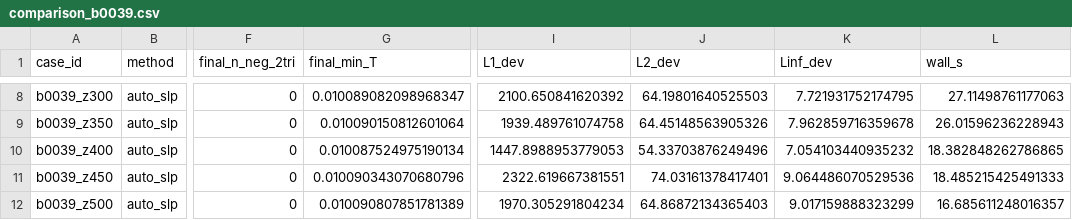
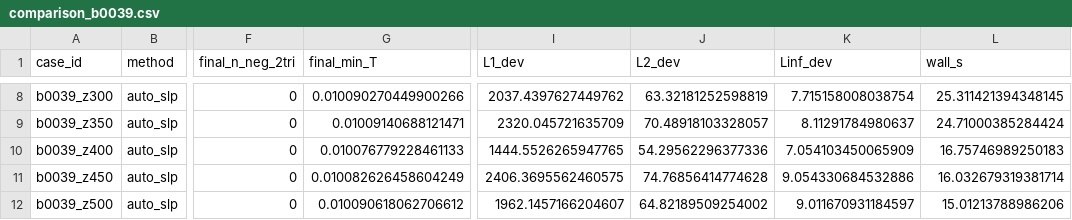
Before and after one commit to UCI-iGravi/dvfopt, a CSV file: research/strict_feasibility_2d/runners/output/comparison_b0039.csv, drawn as a sheet; only a part is shown, gaps mark what is left out; the diff covers the shown part only; the diff names each change by its address in the sheet, - before the commit and + after, or states it on an @@ line.

```diff
--- a/research/strict_feasibility_2d/runners/output/comparison_b0039.csv
+++ b/research/strict_feasibility_2d/runners/output/comparison_b0039.csv
-G8 (final_min_T): 0.010089082098968347
+G8 (final_min_T): 0.010090270449900266
-I8 (L1_dev): 2100.650841620392
+I8 (L1_dev): 2037.4397627449762
-J8 (L2_dev): 64.19801640525503
+J8 (L2_dev): 63.32181252598819
-K8 (Linf_dev): 7.721931752174795
+K8 (Linf_dev): 7.715158008038754
-L8 (wall_s): 27.11498761177063
+L8 (wall_s): 25.311421394348145
-G9 (final_min_T): 0.010090150812601064
+G9 (final_min_T): 0.01009140688121471
-I9 (L1_dev): 1939.489761074758
+I9 (L1_dev): 2320.045721635709
-J9 (L2_dev): 64.45148563905326
+J9 (L2_dev): 70.48918103328057
-K9 (Linf_dev): 7.962859716359678
+K9 (Linf_dev): 8.11291784980637
-L9 (wall_s): 26.01596236228943
+L9 (wall_s): 24.71000385284424
-G10 (final_min_T): 0.010087524975190134
+G10 (final_min_T): 0.010076779228461133
-I10 (L1_dev): 1447.8988953779053
+I10 (L1_dev): 1444.5526265947765
-J10 (L2_dev): 54.33703876249496
+J10 (L2_dev): 54.29562296377336
-K10 (Linf_dev): 7.054103440935232
+K10 (Linf_dev): 7.054103450065909
-L10 (wall_s): 18.382848262786865
+L10 (wall_s): 16.75746989250183
-G11 (final_min_T): 0.010090343070680796
+G11 (final_min_T): 0.010082626458604249
-I11 (L1_dev): 2322.619667381551
+I11 (L1_dev): 2406.3695562460575
-J11 (L2_dev): 74.03161378417401
+J11 (L2_dev): 74.76856414774628
-K11 (Linf_dev): 9.064486070529536
+K11 (Linf_dev): 9.054330684532886
-L11 (wall_s): 18.485215425491333
+L11 (wall_s): 16.032679319381714
-G12 (final_min_T): 0.010090807851781389
+G12 (final_min_T): 0.010090618062706612
-I12 (L1_dev): 1970.305291804234
+I12 (L1_dev): 1962.1457166204607
-J12 (L2_dev): 64.86872134365403
+J12 (L2_dev): 64.82189509254002
-K12 (Linf_dev): 9.017159888323299
+K12 (Linf_dev): 9.011670931184597
-L12 (wall_s): 16.685611248016357
+L12 (wall_s): 15.01213788986206
```
Also changed, not shown: 30 edited cells elsewhere in this file, 7 other files.
